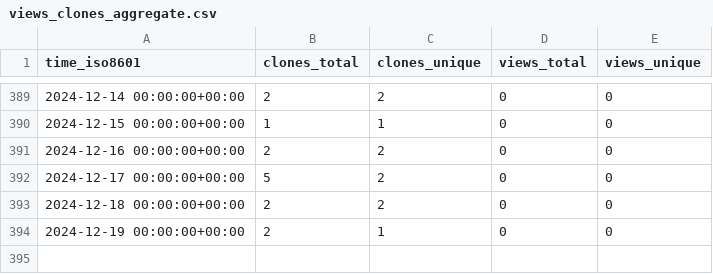
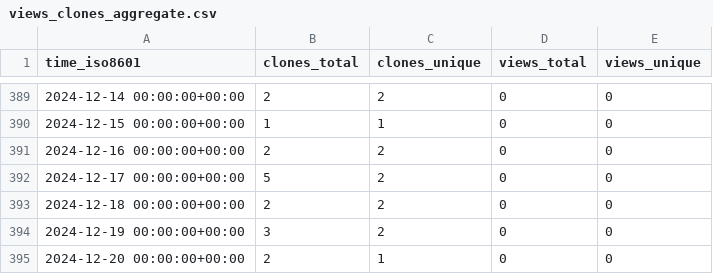
Before and after one commit to tobbie/chat-app, a CSV file: tobbie/nodejs-chat-app/ghrs-data/views_clones_aggregate.csv, drawn as a sheet; only a part is shown, gaps mark what is left out.

```diff
--- a/tobbie/nodejs-chat-app/ghrs-data/views_clones_aggregate.csv
+++ b/tobbie/nodejs-chat-app/ghrs-data/views_clones_aggregate.csv
@@ -393,2 +393,3 @@ time_iso8601,clones_total,clones_unique,views_total,views_unique
 2024-12-18 00:00:00+00:00,2,2,0,0
-2024-12-19 00:00:00+00:00,2,1,0,0
+2024-12-19 00:00:00+00:00,3,2,0,0
+2024-12-20 00:00:00+00:00,2,1,0,0
```
Also changed, not shown: 1 other file.
